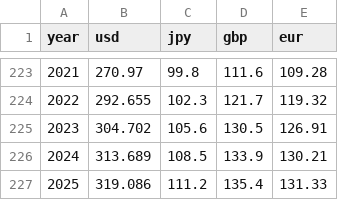
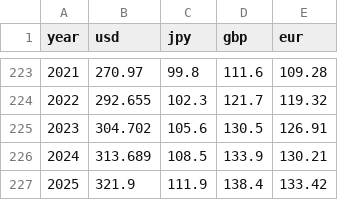
Before and after one commit to shinagaki/inflation-calculator, a CSV file: src/data/cpi_all.csv, drawn as a sheet; only a part is shown, gaps mark what is left out.

Commit message:
data: 2025年CPIデータを年平均値に更新
各国公式統計から2025年年平均CPIを取得し更新:
- USD: 319.086 → 321.9 (BLS, 1982-84=100)
- JPY: 111.2 → 111.9 (総務省, 2020=100, 前年比+3.2%)
- GBP: 135.4 → 138.4 (ONS, 2015=100)
- EUR: 131.33 → 133.42 (Eurostat, geo=EU, 2015=100)

ドキュメントにEUR列がEU全体(geo=EU)であることを追記

```diff
--- a/src/data/cpi_all.csv
+++ b/src/data/cpi_all.csv
@@ -226,2 +226,2 @@ year,usd,jpy,gbp,eur
 2024,313.689,108.5,133.9,130.21
-2025,319.086,111.2,135.4,131.33
+2025,321.9,111.9,138.4,133.42
```
Also changed, not shown: 2 other files.
